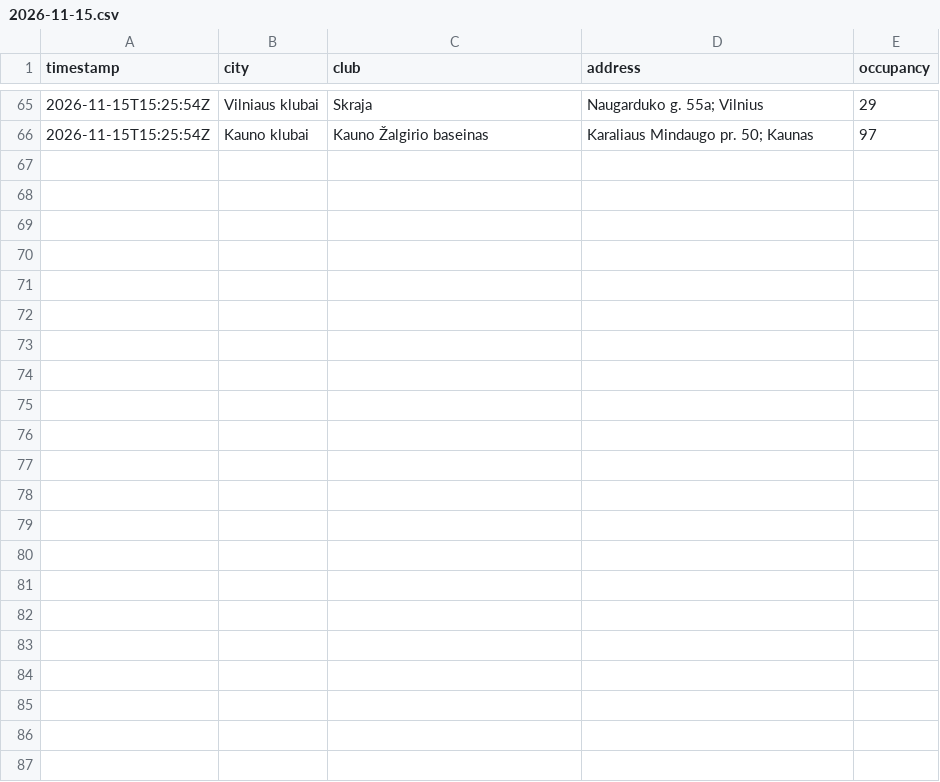
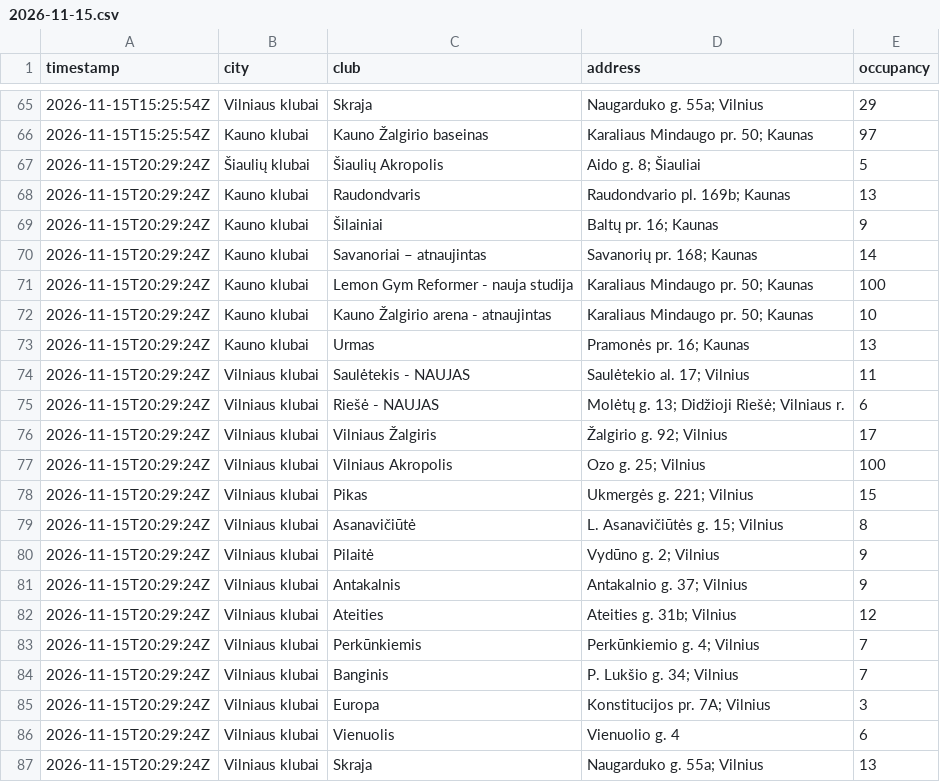
Before and after one commit to Nikamura/gym-tracker, a CSV file: data/2026-11-15.csv, drawn as a sheet; only a part is shown, gaps mark what is left out; the diff names each change by its address in the sheet, - before the commit and + after, or states it on an @@ line.

```diff
--- a/data/2026-11-15.csv
+++ b/data/2026-11-15.csv
+row 67: 2026-11-15T20:29:24Z | Šiaulių klubai | Šiaulių Akropolis | Aido g. 8; Šiauliai | 5
+row 68: 2026-11-15T20:29:24Z | Kauno klubai | Raudondvaris | Raudondvario pl. 169b; Kaunas | 13
+row 69: 2026-11-15T20:29:24Z | Kauno klubai | Šilainiai | Baltų pr. 16; Kaunas | 9
+row 70: 2026-11-15T20:29:24Z | Kauno klubai | Savanoriai – atnaujintas | Savanorių pr. 168; Kaunas | 14
+row 71: 2026-11-15T20:29:24Z | Kauno klubai | Lemon Gym Reformer - nauja studija | Karaliaus Mindaugo pr. 50; Kaunas | 100
+row 72: 2026-11-15T20:29:24Z | Kauno klubai | Kauno Žalgirio arena - atnaujintas | Karaliaus Mindaugo pr. 50; Kaunas | 10
+row 73: 2026-11-15T20:29:24Z | Kauno klubai | Urmas | Pramonės pr. 16; Kaunas | 13
+row 74: 2026-11-15T20:29:24Z | Vilniaus klubai | Saulėtekis - NAUJAS | Saulėtekio al. 17; Vilnius | 11
+row 75: 2026-11-15T20:29:24Z | Vilniaus klubai | Riešė - NAUJAS | Molėtų g. 13; Didžioji Riešė; Vilniaus r. | 6
+row 76: 2026-11-15T20:29:24Z | Vilniaus klubai | Vilniaus Žalgiris | Žalgirio g. 92; Vilnius | 17
+row 77: 2026-11-15T20:29:24Z | Vilniaus klubai | Vilniaus Akropolis | Ozo g. 25; Vilnius | 100
+row 78: 2026-11-15T20:29:24Z | Vilniaus klubai | Pikas | Ukmergės g. 221; Vilnius | 15
+row 79: 2026-11-15T20:29:24Z | Vilniaus klubai | Asanavičiūtė | L. Asanavičiūtės g. 15; Vilnius | 8
+row 80: 2026-11-15T20:29:24Z | Vilniaus klubai | Pilaitė | Vydūno g. 2; Vilnius | 9
+row 81: 2026-11-15T20:29:24Z | Vilniaus klubai | Antakalnis | Antakalnio g. 37; Vilnius | 9
+row 82: 2026-11-15T20:29:24Z | Vilniaus klubai | Ateities | Ateities g. 31b; Vilnius | 12
+row 83: 2026-11-15T20:29:24Z | Vilniaus klubai | Perkūnkiemis | Perkūnkiemio g. 4; Vilnius | 7
+row 84: 2026-11-15T20:29:24Z | Vilniaus klubai | Banginis | P. Lukšio g. 34; Vilnius | 7
+row 85: 2026-11-15T20:29:24Z | Vilniaus klubai | Europa | Konstitucijos pr. 7A; Vilnius | 3
+row 86: 2026-11-15T20:29:24Z | Vilniaus klubai | Vienuolis | Vienuolio g. 4 | 6
+row 87: 2026-11-15T20:29:24Z | Vilniaus klubai | Skraja | Naugarduko g. 55a; Vilnius | 13
```
